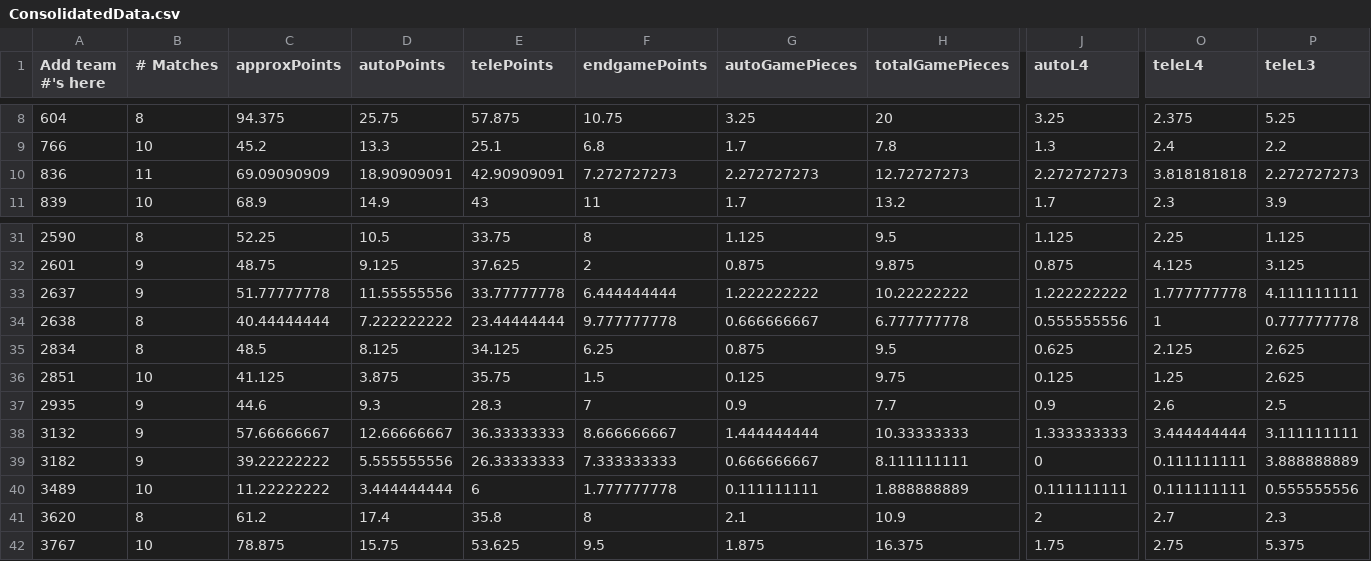
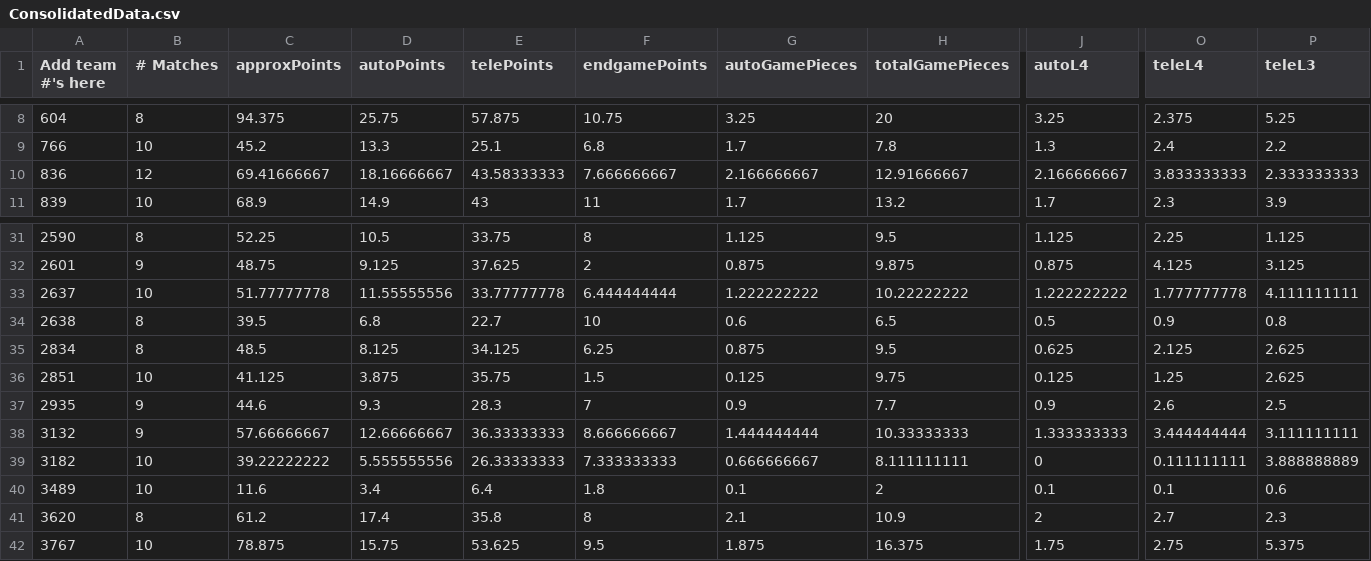
Before and after one commit to btmartin/btmartin.github.io, a CSV file: Scouting/ConsolidatedData.csv, drawn as a sheet; only a part is shown, gaps mark what is left out; the diff covers the shown part only; the diff names each change by its address in the sheet, - before the commit and + after, or states it on an @@ line.

```diff
--- a/Scouting/ConsolidatedData.csv
+++ b/Scouting/ConsolidatedData.csv
-B10 (# Matches): 11
+B10 (# Matches): 12
-C10 (approxPoints): 69.09090909
+C10 (approxPoints): 69.41666667
-D10 (autoPoints): 18.90909091
+D10 (autoPoints): 18.16666667
-E10 (telePoints): 42.90909091
+E10 (telePoints): 43.58333333
-F10 (endgamePoints): 7.272727273
+F10 (endgamePoints): 7.666666667
-G10 (autoGamePieces): 2.272727273
+G10 (autoGamePieces): 2.166666667
-H10 (totalGamePieces): 12.72727273
+H10 (totalGamePieces): 12.91666667
-J10 (autoL4): 2.272727273
+J10 (autoL4): 2.166666667
-O10 (teleL4): 3.818181818
+O10 (teleL4): 3.833333333
-P10 (teleL3): 2.272727273
+P10 (teleL3): 2.333333333
-B33 (# Matches): 9
+B33 (# Matches): 10
-C34 (approxPoints): 40.44444444
+C34 (approxPoints): 39.5
-D34 (autoPoints): 7.222222222
+D34 (autoPoints): 6.8
-E34 (telePoints): 23.44444444
+E34 (telePoints): 22.7
-F34 (endgamePoints): 9.777777778
+F34 (endgamePoints): 10
-G34 (autoGamePieces): 0.666666667
+G34 (autoGamePieces): 0.6
-H34 (totalGamePieces): 6.777777778
+H34 (totalGamePieces): 6.5
-J34 (autoL4): 0.555555556
+J34 (autoL4): 0.5
-O34 (teleL4): 1
+O34 (teleL4): 0.9
-P34 (teleL3): 0.777777778
+P34 (teleL3): 0.8
-B39 (# Matches): 9
+B39 (# Matches): 10
-C40 (approxPoints): 11.22222222
+C40 (approxPoints): 11.6
-D40 (autoPoints): 3.444444444
+D40 (autoPoints): 3.4
-E40 (telePoints): 6
+E40 (telePoints): 6.4
-F40 (endgamePoints): 1.777777778
+F40 (endgamePoints): 1.8
-G40 (autoGamePieces): 0.111111111
+G40 (autoGamePieces): 0.1
-H40 (totalGamePieces): 1.888888889
+H40 (totalGamePieces): 2
-J40 (autoL4): 0.111111111
+J40 (autoL4): 0.1
-O40 (teleL4): 0.111111111
+O40 (teleL4): 0.1
-P40 (teleL3): 0.555555556
+P40 (teleL3): 0.6
```
Also changed, not shown: 93 edited cells elsewhere in this file, Scouting/ScoutingData.csv.
